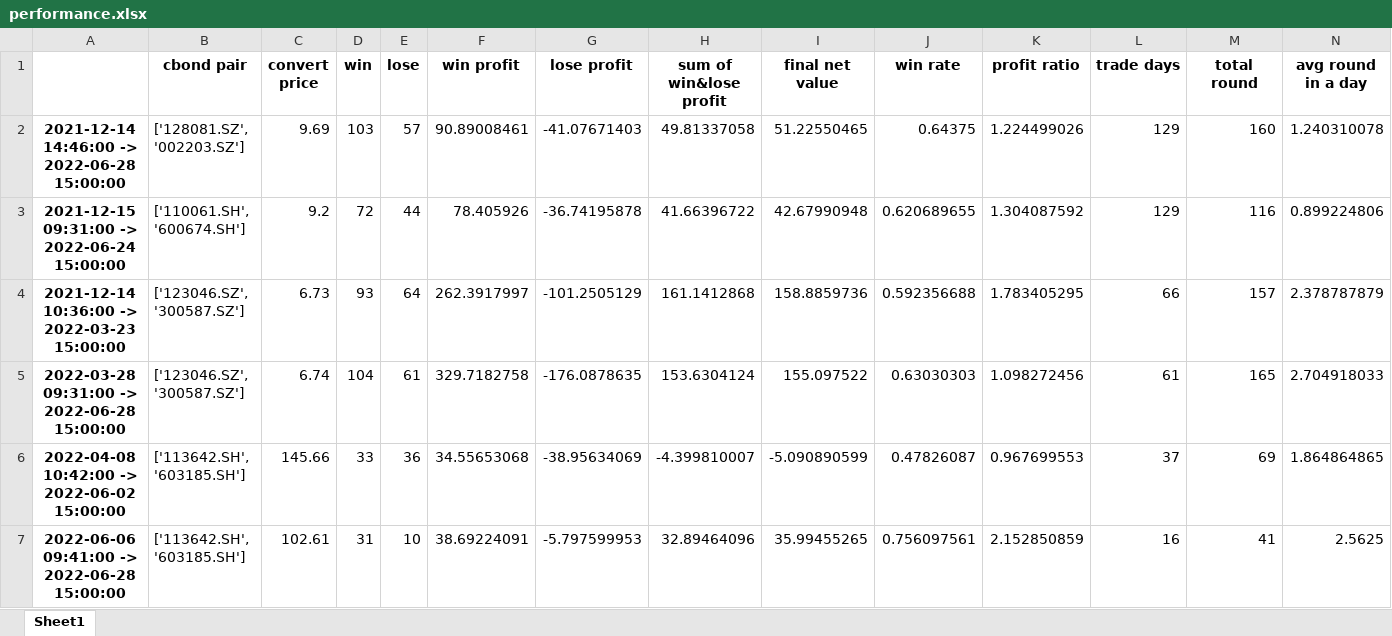
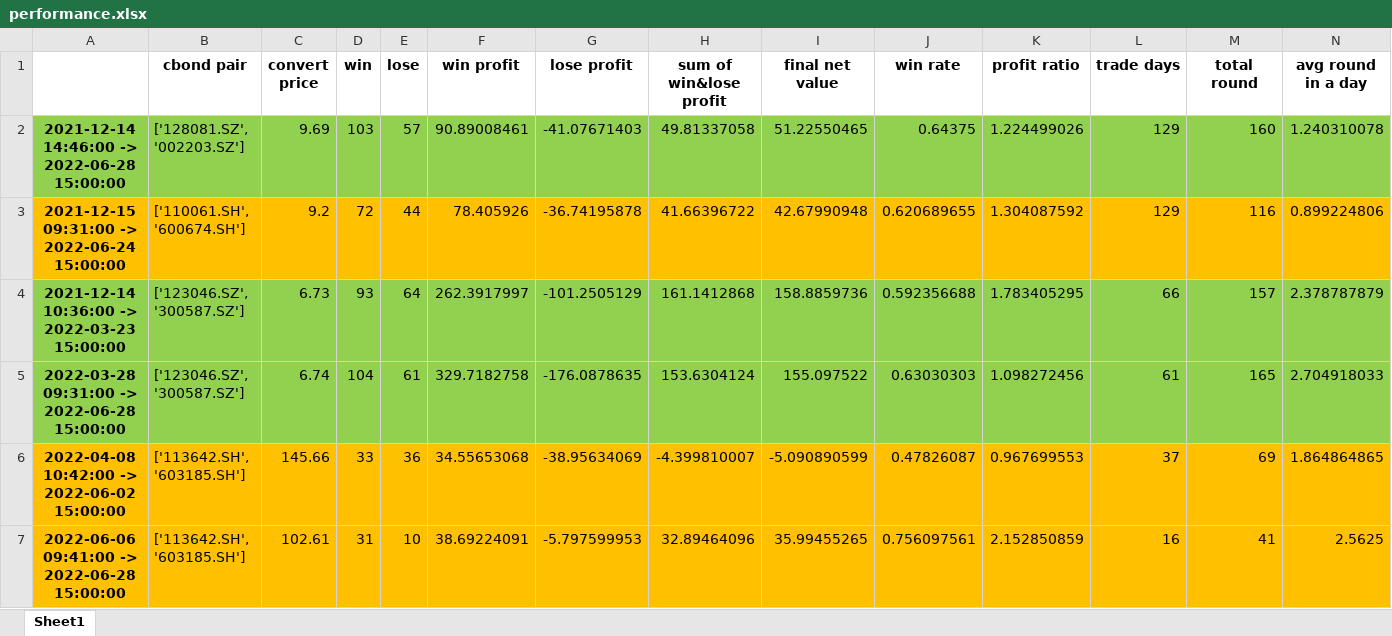
Before and after one commit to PXY11/cms, an Excel workbook: performance.xlsx, sheet Sheet1, drawn as a sheet; values as stored, in another font and other column widths than the file's, no borders; the diff names each change by its address in the sheet, - before the commit and + after, or states it on an @@ line.

Commit message:
Update performance.xlsx

```diff
--- a/performance.xlsx (sheet Sheet1)
+++ b/performance.xlsx (sheet Sheet1)
-A2:N2 fill: none
+A2:N2 fill: #92D050
-A3:N3 fill: none
+A3:N3 fill: #FFC000
-A4:N5 fill: none
+A4:N5 fill: #92D050
-A6:N7 fill: none
+A6:N7 fill: #FFC000
```
